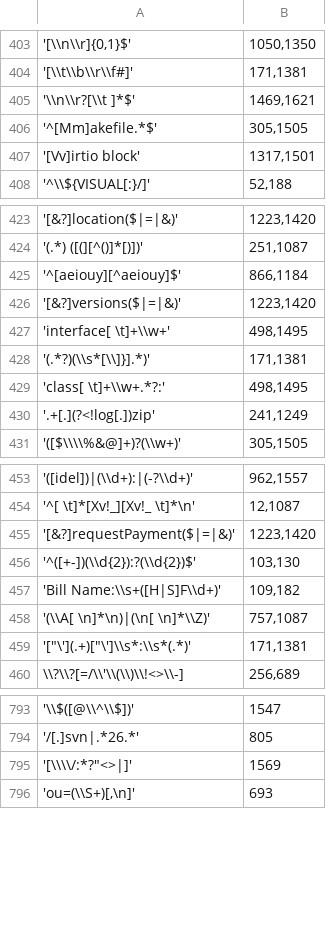
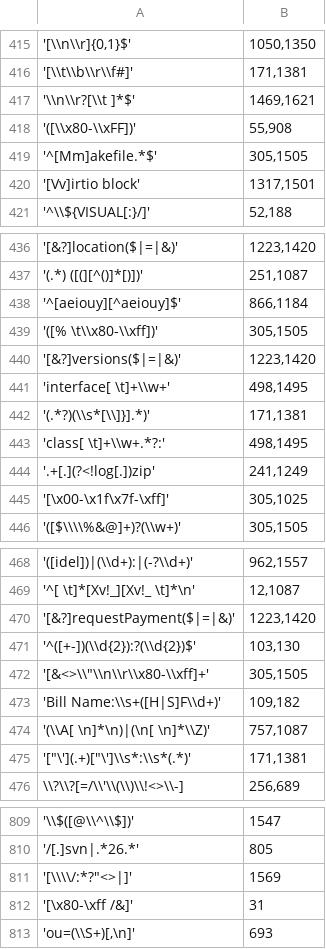
Before and after one commit to wangpeipei90/RegexSmells, a TSV file: data/nodes/CCC/C2.tsv, drawn as a sheet; only a part is shown, gaps mark what is left out; the diff covers the shown part only; the diff names each change by its address in the sheet, - before the commit and + after, or states it on an @@ line.

```diff
--- a/data/nodes/CCC/C2.tsv
+++ b/data/nodes/CCC/C2.tsv
+row 418: '([\\x80-\\xFF])' | 55,908
+row 439: '([% \t\\x80-\\xff])' | 305,1505
+row 445: '[\x00-\x1f\x7f-\xff]' | 305,1025
+row 472: '[&<>\\"\\n\\r\\x80-\\xff]+' | 305,1505
+row 812: '[\x80-\xff /&]' | 31
```
Also changed, not shown: 26 added rows elsewhere in this file, 5 other files.
